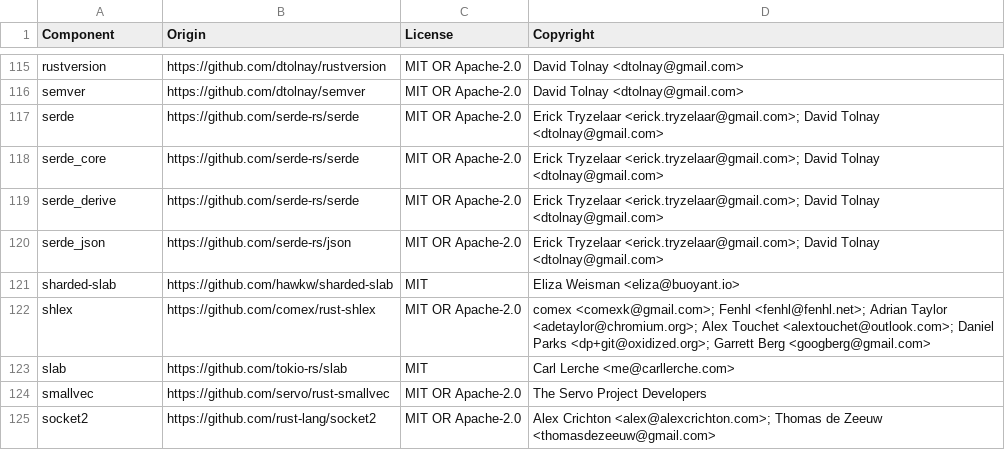
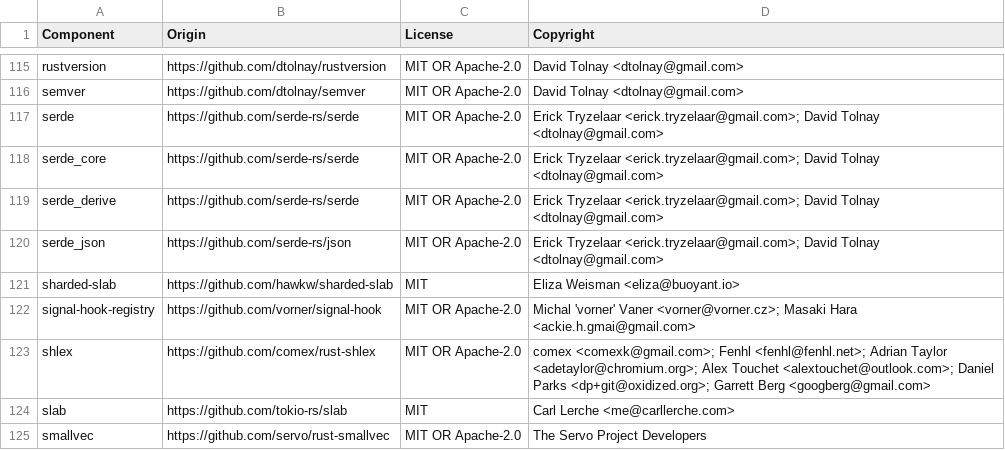
Before and after one commit to JSGette/bazel_conduit, a CSV file: LICENSE-3rdparty.csv, drawn as a sheet; only a part is shown, gaps mark what is left out; the shorter side is filled out with more unchanged rows; the diff names each change by its address in the sheet, - before the commit and + after, or states it on an @@ line.

Commit message:
conduit: graceful SIGTERM/SIGINT shutdown in serve mode
conduit had no signal handling, so a sidecar stop killed it mid-build:
live traces were never ended and the exporter queue (with its dropped-span
count) was never flushed. On SIGTERM/SIGINT the server now stops intake,
lets each invocation worker route its queued events, marks unfinished
builds with a conduit.shutdown root event and an error status, and waits
up to 3s before main flushes the providers.

Events are now queued to the worker before being ACKed, so an ACKed event
always reaches the trace. Adds tokio's signal feature (signal-hook-registry
in LICENSE-3rdparty.csv).

```diff
--- a/LICENSE-3rdparty.csv
+++ b/LICENSE-3rdparty.csv
+row 122: signal-hook-registry | https://github.com/vorner/signal-hook | MIT OR Apache-2.0 | Michal 'vorner' Vaner <vorner@vorner.cz>; Masaki Hara <ackie.h.gmai@gmail.com>
```
Also changed, not shown: 7 other files.
